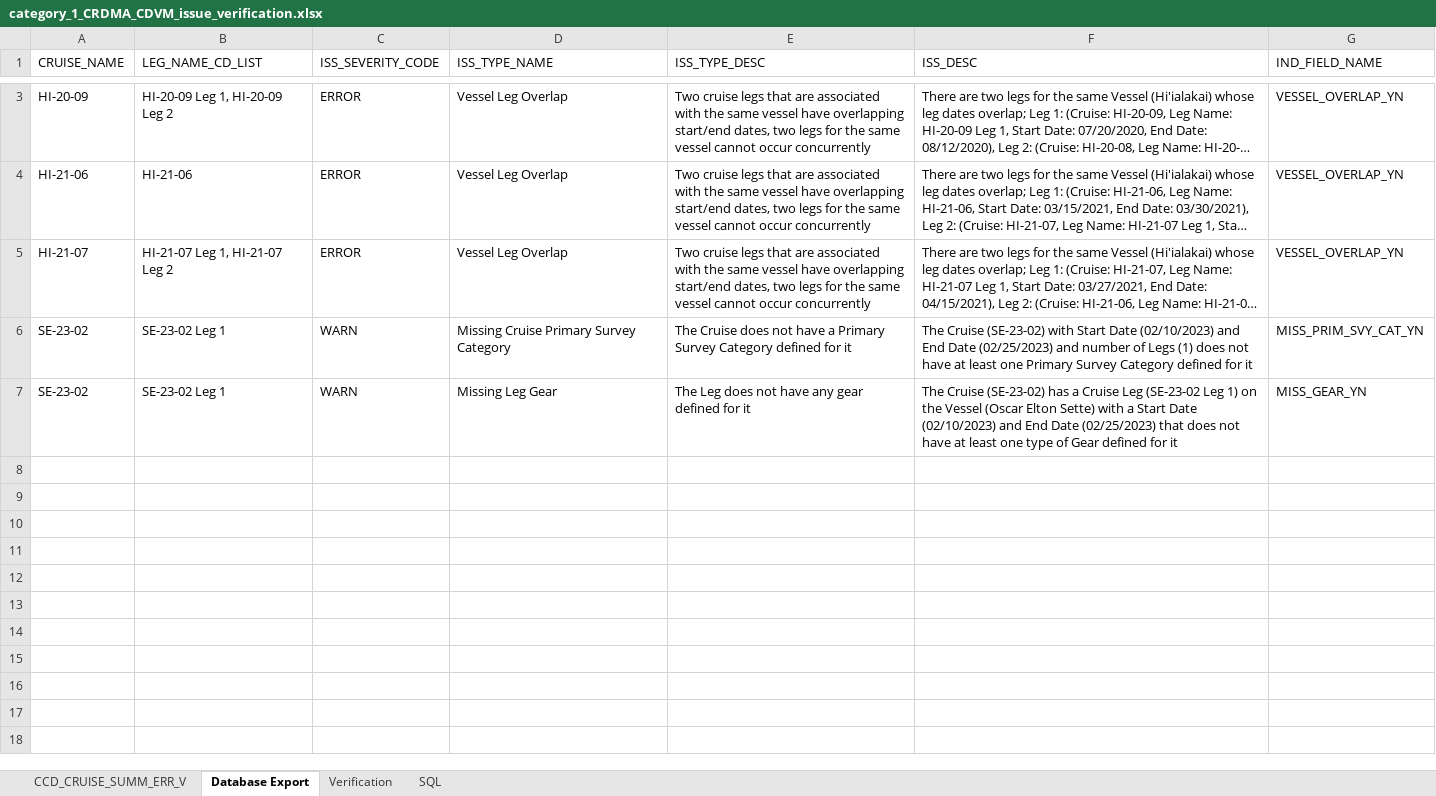
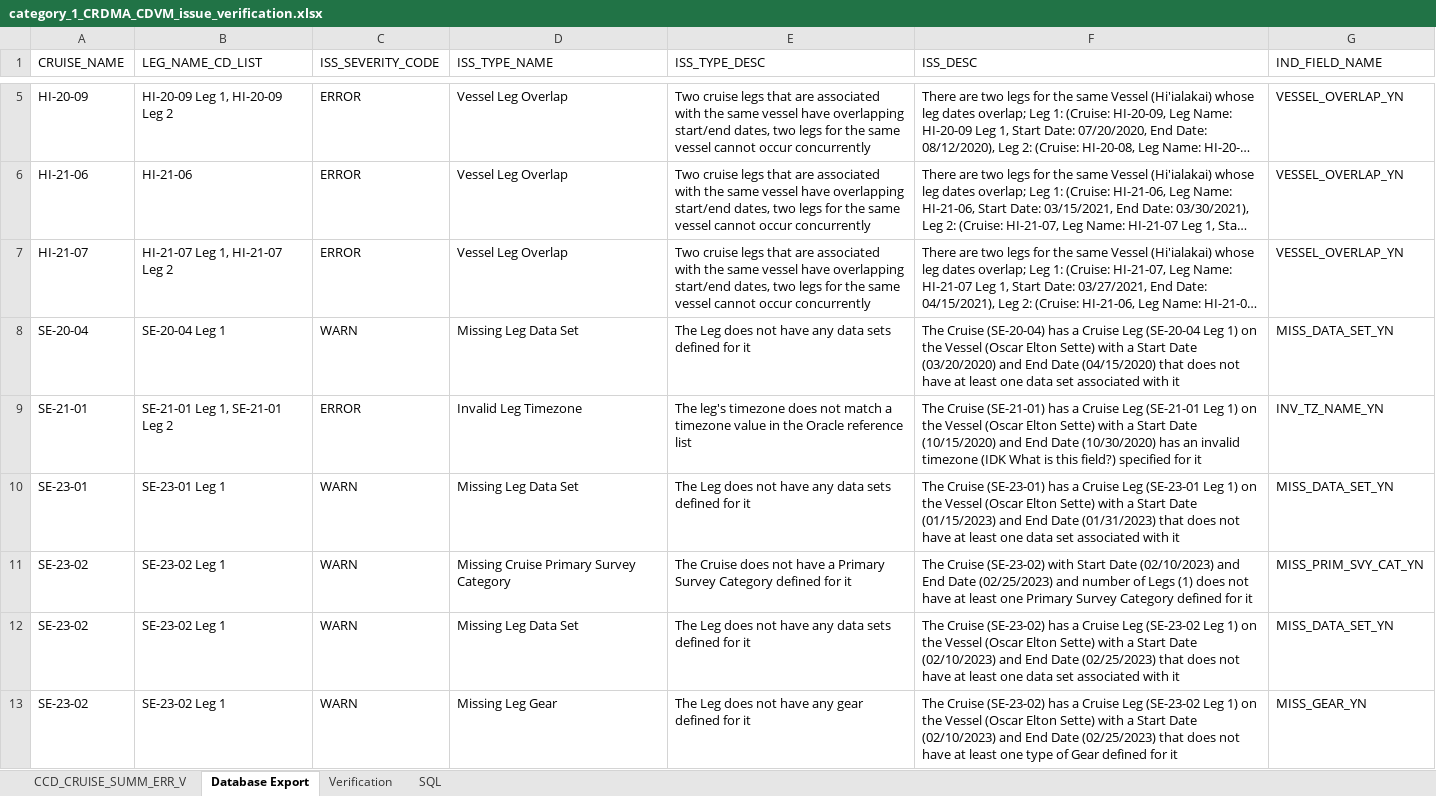
Before and after one commit to noaa-pifsc/Centralized-Cruise-Database, an Excel workbook: CRDMA/docs/test_cases/packages/CDVM/verification_templates/category_1_CRDMA_CDVM_issue_verification.xlsx, sheet Database Export, drawn as a sheet; only a part is shown, gaps mark what is left out; long unchanged cells end in …; values as stored, in another font and other column widths than the file's, no borders; the diff covers the shown part only; the diff names each change by its address in the sheet, - before the commit and + after, or states it on an @@ line.

```diff
--- a/CRDMA/docs/test_cases/packages/CDVM/verification_templates/category_1_CRDMA_CDVM_issue_verification.xlsx (sheet Database Export)
+++ b/CRDMA/docs/test_cases/packages/CDVM/verification_templates/category_1_CRDMA_CDVM_issue_verification.xlsx (sheet Database Export)
+row 8: SE-20-04 | SE-20-04 Leg 1 | WARN | Missing Leg Data Set | The Leg does not have any data sets defined for it | The Cruise (SE-20-04) has a Cruise Leg (SE-20-04 Leg 1) on the Vessel (Oscar Elton Sette) with a Start Date (03/20/2020) and End Date (04/15/2020) that does not have at least one data set associated with it | MISS_DATA_SET_YN
+row 9: SE-21-01 | SE-21-01 Leg 1, SE-21-01 Leg 2 | ERROR | Invalid Leg Timezone | The leg's timezone does not match a timezone value in the Oracle reference list | The Cruise (SE-21-01) has a Cruise Leg (SE-21-01 Leg 1) on the Vessel (Oscar Elton Sette) with a Start Date (10/15/2020) and End Date (10/30/2020) has an invalid timezone (IDK What is this field?) specified for it | INV_TZ_NAME_YN
+row 10: SE-23-01 | SE-23-01 Leg 1 | WARN | Missing Leg Data Set | The Leg does not have any data sets defined for it | The Cruise (SE-23-01) has a Cruise Leg (SE-23-01 Leg 1) on the Vessel (Oscar Elton Sette) with a Start Date (01/15/2023) and End Date (01/31/2023) that does not have at least one data set associated with it | MISS_DATA_SET_YN
+row 12: SE-23-02 | SE-23-02 Leg 1 | WARN | Missing Leg Data Set | The Leg does not have any data sets defined for it | The Cruise (SE-23-02) has a Cruise Leg (SE-23-02 Leg 1) on the Vessel (Oscar Elton Sette) with a Start Date (02/10/2023) and End Date (02/25/2023) that does not have at least one data set associated with it | MISS_DATA_SET_YN
```
Also changed, not shown: 2 added rows elsewhere in this sheet, sheet Verification, sheet CCD_CRUISE_SUMM_ERR_V, formulas that keep their value, CRDMA/docs/test_cases/packages/CDVM/CRDMA CDVM Test Cases.xlsx, 7 other files.
